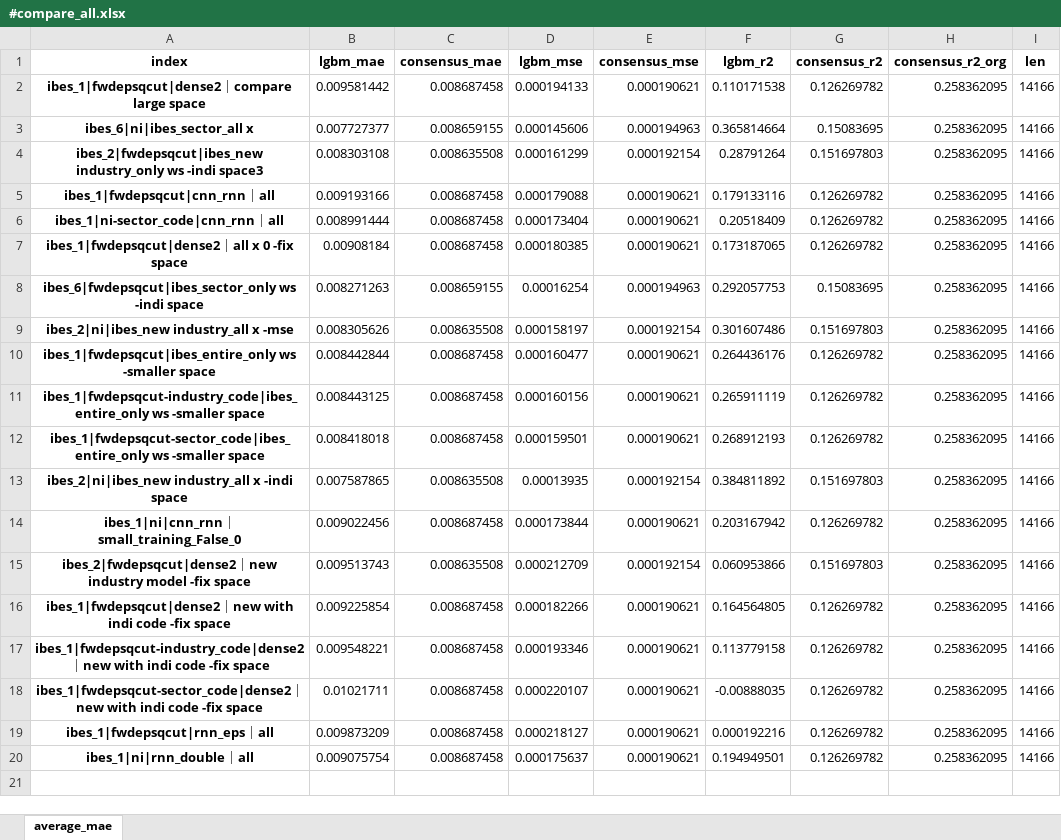
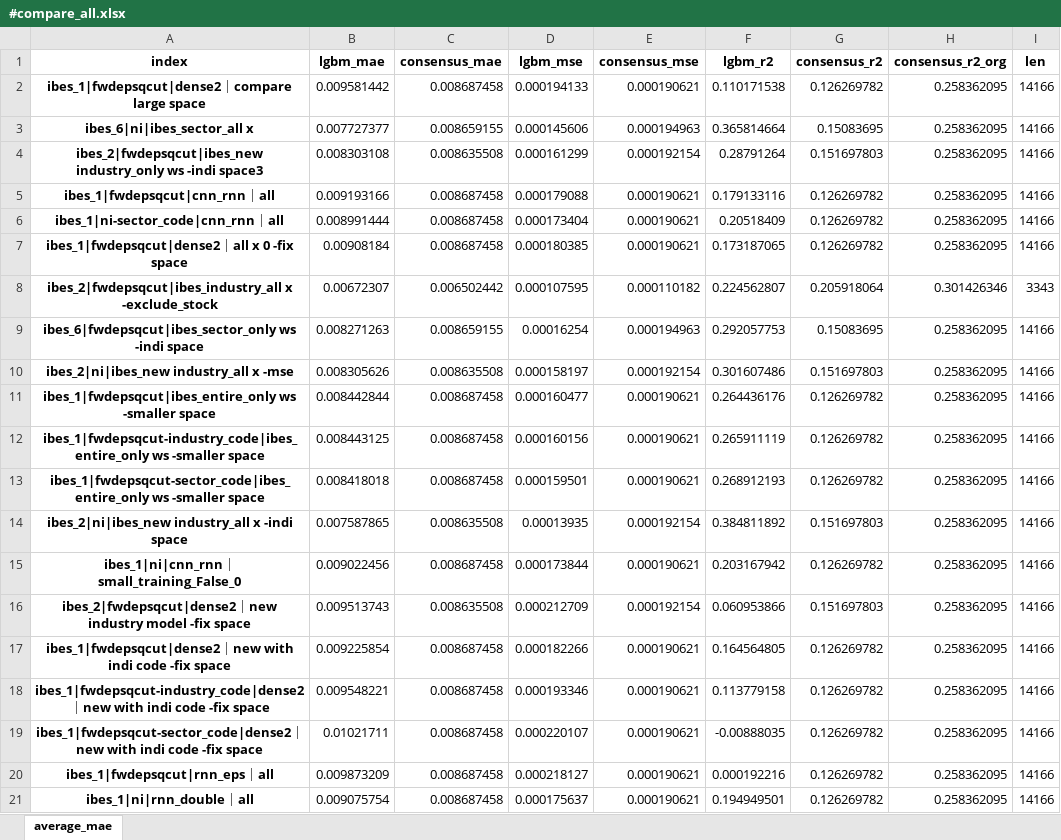
Before and after one commit to stepchoi/IAAI, an Excel workbook: results_analysis/compare_with_ibes/#compare_all.xlsx, sheet average_mae, drawn as a sheet; values as stored, in another font and other column widths than the file's, no borders; the diff names each change by its address in the sheet, - before the commit and + after, or states it on an @@ line.

Commit message:
update compare using old IBES data

```diff
--- a/results_analysis/compare_with_ibes/#compare_all.xlsx (sheet average_mae)
+++ b/results_analysis/compare_with_ibes/#compare_all.xlsx (sheet average_mae)
+row 8: ibes_2|fwdepsqcut|ibes_industry_all x -exclude_stock | 0.00672307 | 0.006502442 | 0.000107595 | 0.000110182 | 0.224562807 | 0.205918064 | 0.301426346 | 3343
```
Also changed, not shown: 3 other files.
